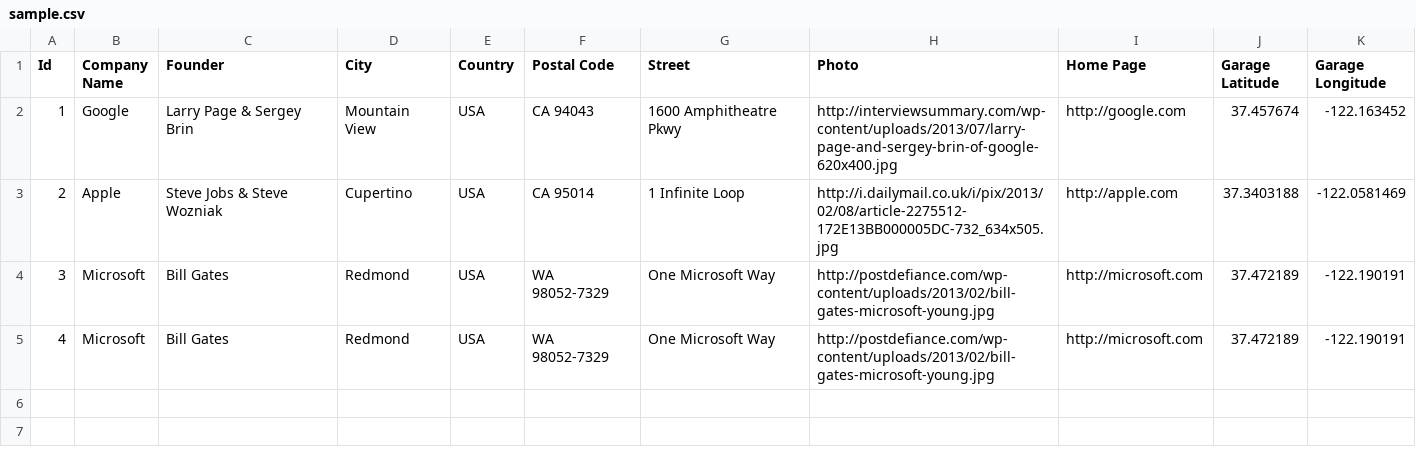
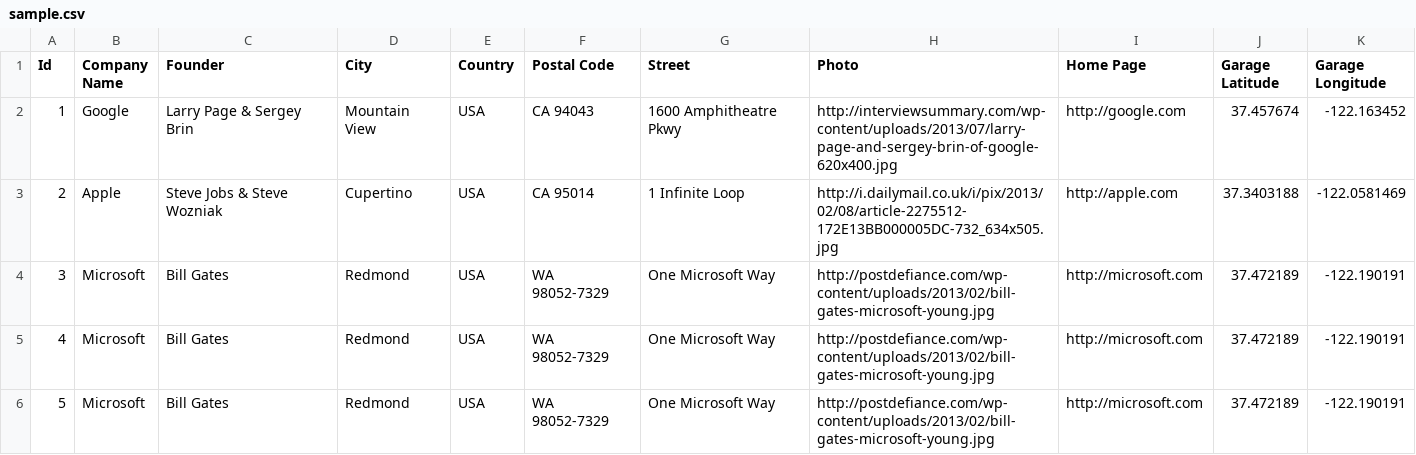
Before and after one commit to hwclass/bobs-quest, a CSV file: data/sample.csv, drawn as a sheet.

```diff
--- a/data/sample.csv
+++ b/data/sample.csv
@@ -5 +5,2 @@ Id,Company Name,Founder,City,Country,Postal Code, Street,Photo,Home Page,Garage
 4,Microsoft,Bill Gates,Redmond,USA,WA 98052-7329,One Microsoft Way,http://postdefiance.com/wp-content/uploads/2013/02/bill-gates-microsoft-young.jpg,http://microsoft.com,37.472189,-122.190191
+5,Microsoft,Bill Gates,Redmond,USA,WA 98052-7329,One Microsoft Way,http://postdefiance.com/wp-content/uploads/2013/02/bill-gates-microsoft-young.jpg,http://microsoft.com,37.472189,-122.190191
```
Also changed, not shown: 5 other files.
